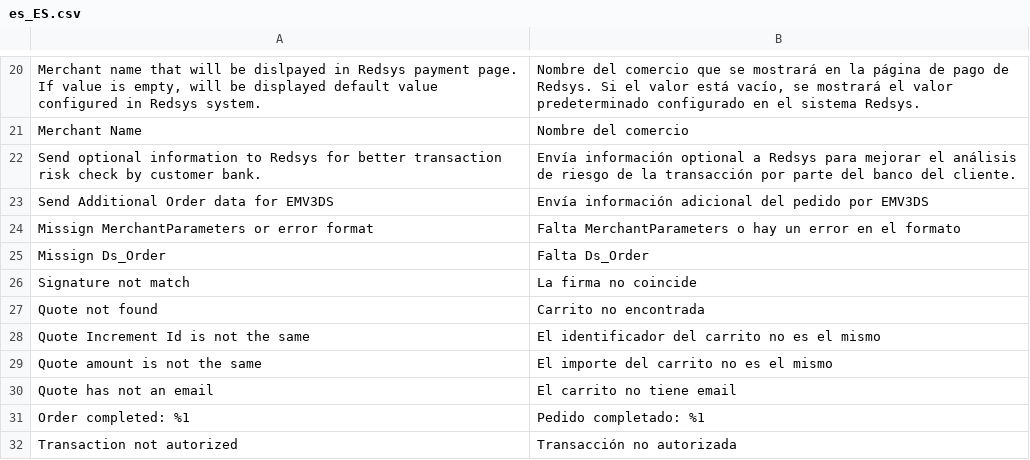
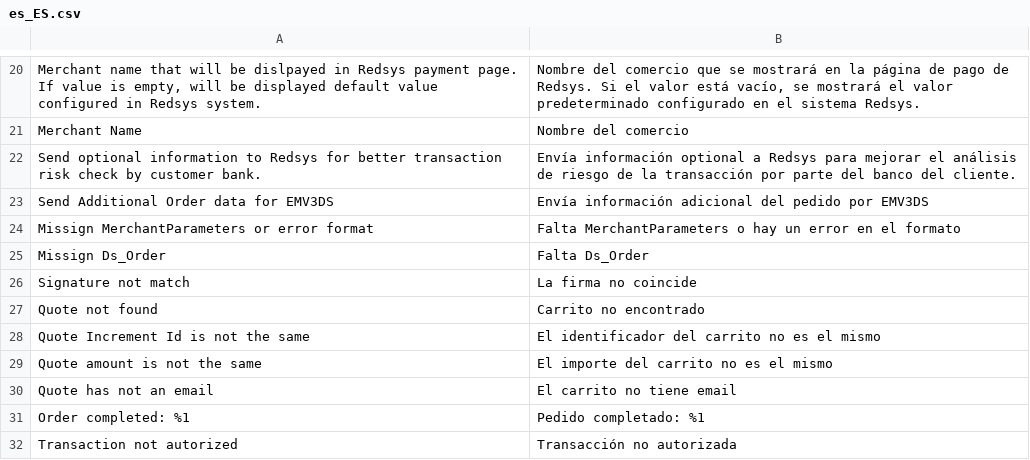
Before and after one commit to oriolauge/magento2-redsys, a CSV file: i18n/es_ES.csv, drawn as a sheet; only a part is shown, gaps mark what is left out.

```diff
--- a/i18n/es_ES.csv
+++ b/i18n/es_ES.csv
@@ -26,3 +26,3 @@
 "Signature not match","La firma no coincide"
-"Quote not found","Carrito no encontrada"
+"Quote not found","Carrito no encontrado"
 "Quote Increment Id is not the same","El identificador del carrito no es el mismo"
```
Also changed, not shown: 1 other file.
